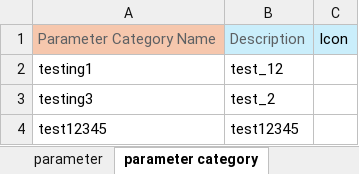
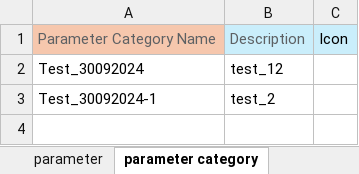
Before and after one commit to Arpitha4/Automation, an Excel workbook: parameter_template/template1.xlsx, sheet parameter category, drawn as a sheet; values as stored, in another font and other column widths than the file's, no borders; the diff names each change by its address in the sheet, - before the commit and + after, or states it on an @@ line.

```diff
--- a/parameter_template/template1.xlsx (sheet parameter category)
+++ b/parameter_template/template1.xlsx (sheet parameter category)
-A2: testing1
+A2: Test_30092024
-A3: testing3
+A3: Test_30092024-1
-row 4: test12345 | test12345
```
Also changed, not shown: sheet unit, sheet parameter, sheet unit group, sheet parameter group, 7 other files.
